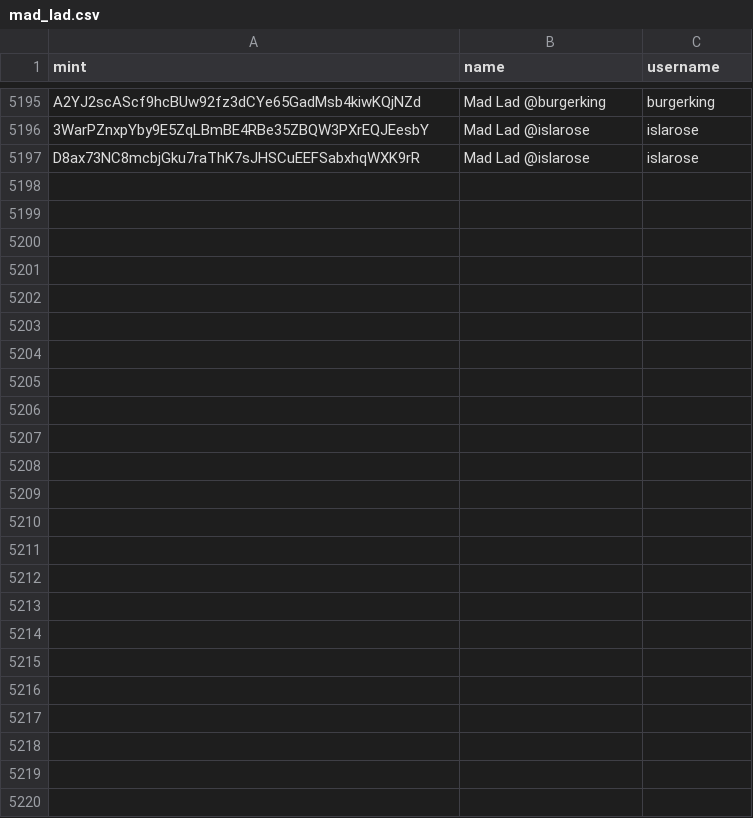
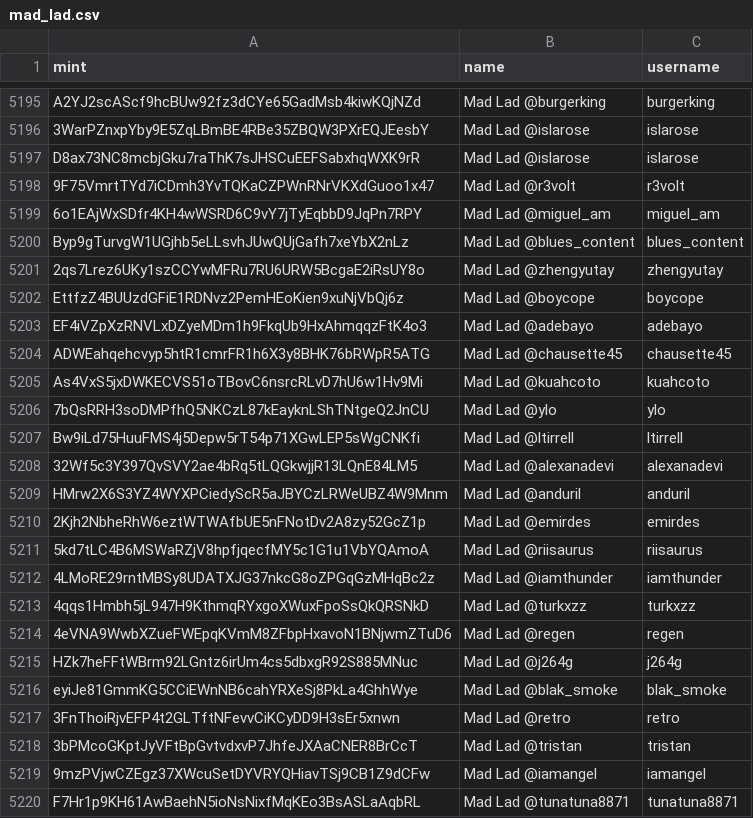
Before and after one commit to spire-fyi/spire_fyi, a CSV file: data/mad_lad.csv, drawn as a sheet; only a part is shown, gaps mark what is left out.

```diff
--- a/data/mad_lad.csv
+++ b/data/mad_lad.csv
@@ -5197 +5197,24 @@ A2YJ2scAScf9hcBUw92fz3dCYe65GadMsb4kiwKQjNZd,Mad Lad @burgerking,burgerking
 D8ax73NC8mcbjGku7raThK7sJHSCuEEFSabxhqWXK9rR,Mad Lad @islarose,islarose
+9F75VmrtTYd7iCDmh3YvTQKaCZPWnRNrVKXdGuoo1x47,Mad Lad @r3volt,r3volt
+6o1EAjWxSDfr4KH4wWSRD6C9vY7jTyEqbbD9JqPn7RPY,Mad Lad @miguel_am,miguel_am
+Byp9gTurvgW1UGjhb5eLLsvhJUwQUjGafh7xeYbX2nLz,Mad Lad @blues_content,blues_content
+2qs7Lrez6UKy1szCCYwMFRu7RU6URW5BcgaE2iRsUY8o,Mad Lad @zhengyutay,zhengyutay
+EttfzZ4BUUzdGFiE1RDNvz2PemHEoKien9xuNjVbQj6z,Mad Lad @boycope,boycope
+EF4iVZpXzRNVLxDZyeMDm1h9FkqUb9HxAhmqqzFtK4o3,Mad Lad @adebayo,adebayo
+ADWEahqehcvyp5htR1cmrFR1h6X3y8BHK76bRWpR5ATG,Mad Lad @chausette45,chausette45
+As4VxS5jxDWKECVS51oTBovC6nsrcRLvD7hU6w1Hv9Mi,Mad Lad @kuahcoto,kuahcoto
+7bQsRRH3soDMPfhQ5NKCzL87kEayknLShTNtgeQ2JnCU,Mad Lad @ylo,ylo
+Bw9iLd75HuuFMS4j5Depw5rT54p71XGwLEP5sWgCNKfi,Mad Lad @ltirrell,ltirrell
+32Wf5c3Y397QvSVY2ae4bRq5tLQGkwjjR13LQnE84LM5,Mad Lad @alexanadevi,alexanadevi
+HMrw2X6S3YZ4WYXPCiedyScR5aJBYCzLRWeUBZ4W9Mnm,Mad Lad @anduril,anduril
+2Kjh2NbheRhW6eztWTWAfbUE5nFNotDv2A8zy52GcZ1p,Mad Lad @emirdes,emirdes
+5kd7tLC4B6MSWaRZjV8hpfjqecfMY5c1G1u1VbYQAmoA,Mad Lad @riisaurus,riisaurus
+4LMoRE29rntMBSy8UDATXJG37nkcG8oZPGqGzMHqBc2z,Mad Lad @iamthunder,iamthunder
+4qqs1Hmbh5jL947H9KthmqRYxgoXWuxFpoSsQkQRSNkD,Mad Lad @turkxzz,turkxzz
+4eVNA9WwbXZueFWEpqKVmM8ZFbpHxavoN1BNjwmZTuD6,Mad Lad @regen,regen
+HZk7heFFtWBrm92LGntz6irUm4cs5dbxgR92S885MNuc,Mad Lad @j264g,j264g
+eyiJe81GmmKG5CCiEWnNB6cahYRXeSj8PkLa4GhhWye,Mad Lad @blak_smoke,blak_smoke
+3FnThoiRjvEFP4t2GLTftNFevvCiKCyDD9H3sEr5xnwn,Mad Lad @retro,retro
+3bPMcoGKptJyVFtBpGvtvdxvP7JhfeJXAaCNER8BrCcT,Mad Lad @tristan,tristan
+9mzPVjwCZEgz37XWcuSetDYVRYQHiavTSj9CB1Z9dCFw,Mad Lad @iamangel,iamangel
+F7Hr1p9KH61AwBaehN5ioNsNixfMqKEo3BsASLaAqbRL,Mad Lad @tunatuna8871,tunatuna8871
```
Also changed, not shown: data/dex_info.csv, data/dex_new_users.csv, 18 other files.
